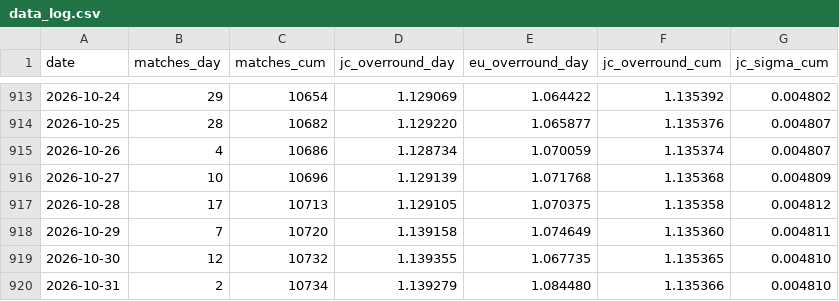
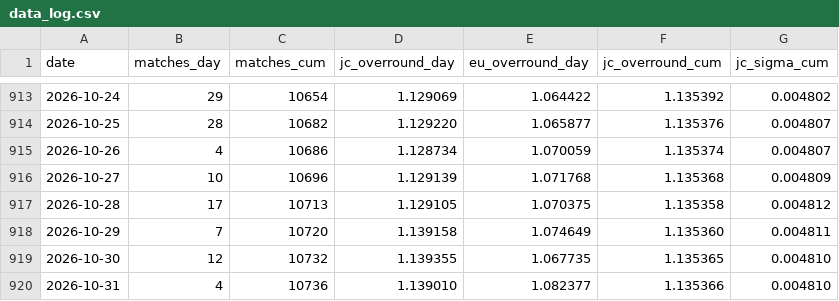
Before and after one commit to quietnumbers/china-sports-lottery-overround, a CSV file: data_log.csv, drawn as a sheet; only a part is shown, gaps mark what is left out.

```diff
--- a/data_log.csv
+++ b/data_log.csv
@@ -919,2 +919,2 @@ date,matches_day,matches_cum,jc_overround_day,eu_overround_day,jc_overround_cum,
 2026-10-30,12,10732,1.139355,1.067735,1.135365,0.004810
-2026-10-31,2,10734,1.139279,1.084480,1.135366,0.004810
+2026-10-31,4,10736,1.139010,1.082377,1.135366,0.004810
```
Also changed, not shown: 1 other file.
